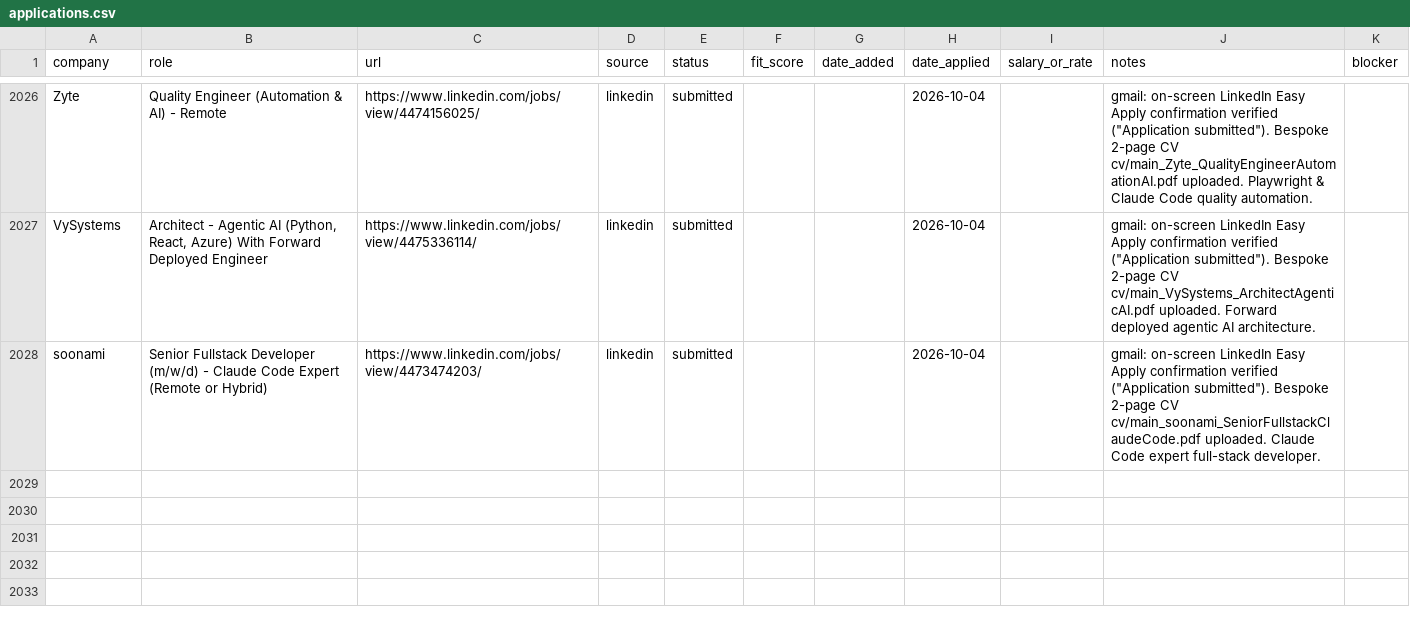
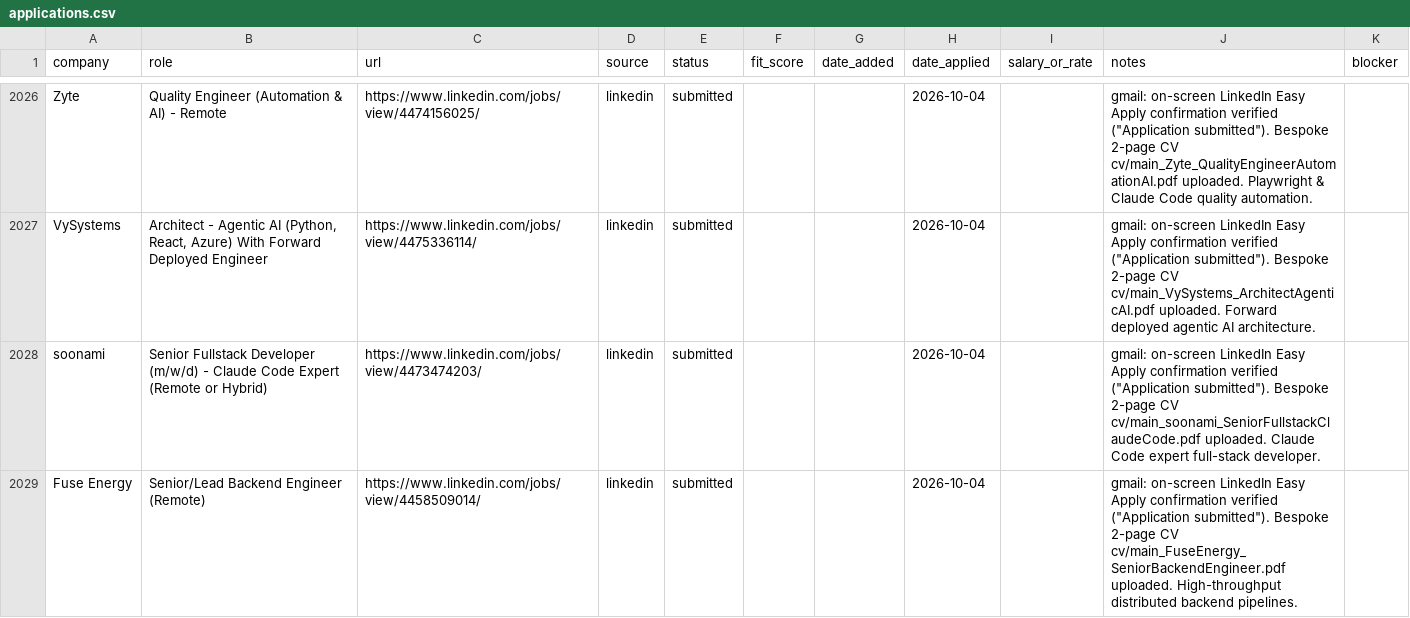
Before and after one commit to prab-gupta/job-hunt, a CSV file: data/csvs/applications.csv, drawn as a sheet; only a part is shown, gaps mark what is left out; the diff names each change by its address in the sheet, - before the commit and + after, or states it on an @@ line.

```diff
--- a/data/csvs/applications.csv
+++ b/data/csvs/applications.csv
+row 2029: Fuse Energy | Senior/Lead Backend Engineer (Remote) | https://www.linkedin.com/jobs/view/4458509014/ | linkedin | submitted |  |  | 2026-10-04 |  | gmail: on-screen LinkedIn Easy Apply confirmation verified ("Application submitted"). Bespoke 2-page CV cv/main_FuseEnergy_SeniorBackendEngineer.pdf uploaded. High-throughput distributed backend pipelines.
```
Also changed, not shown: applications.csv, loop/applications.csv, 2 other files.
